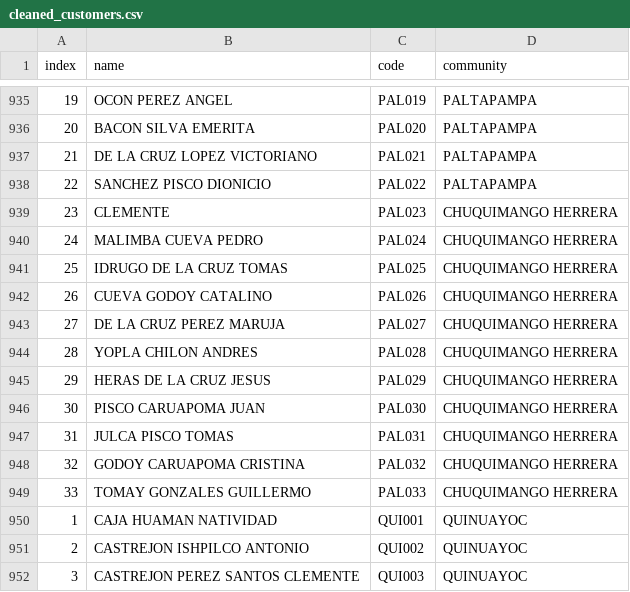
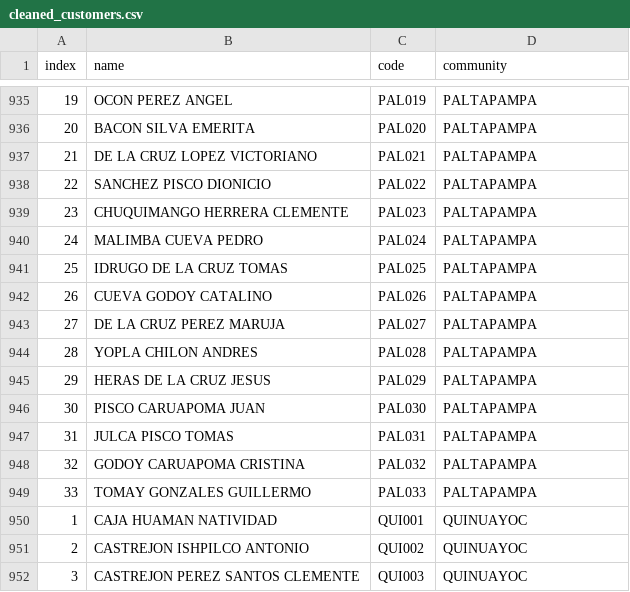
Before and after one commit to infirape/involt, a CSV file: docs/cleaned_customers.csv, drawn as a sheet; only a part is shown, gaps mark what is left out.

```diff
--- a/docs/cleaned_customers.csv
+++ b/docs/cleaned_customers.csv
@@ -938,13 +938,13 @@ index,name,code,community
 22,SANCHEZ PISCO DIONICIO,PAL022,PALTAPAMPA
-23,CLEMENTE,PAL023,CHUQUIMANGO HERRERA
-24,MALIMBA CUEVA PEDRO,PAL024,CHUQUIMANGO HERRERA
-25,IDRUGO DE LA CRUZ TOMAS,PAL025,CHUQUIMANGO HERRERA
-26,CUEVA GODOY CATALINO,PAL026,CHUQUIMANGO HERRERA
-27,DE LA CRUZ PEREZ MARUJA,PAL027,CHUQUIMANGO HERRERA
-28,YOPLA CHILON ANDRES,PAL028,CHUQUIMANGO HERRERA
-29,HERAS DE LA CRUZ JESUS,PAL029,CHUQUIMANGO HERRERA
-30,PISCO CARUAPOMA JUAN,PAL030,CHUQUIMANGO HERRERA
-31,JULCA PISCO TOMAS,PAL031,CHUQUIMANGO HERRERA
-32,GODOY CARUAPOMA CRISTINA,PAL032,CHUQUIMANGO HERRERA
-33,TOMAY GONZALES GUILLERMO,PAL033,CHUQUIMANGO HERRERA
+23,CHUQUIMANGO HERRERA CLEMENTE,PAL023,PALTAPAMPA
+24,MALIMBA CUEVA PEDRO,PAL024,PALTAPAMPA
+25,IDRUGO DE LA CRUZ TOMAS,PAL025,PALTAPAMPA
+26,CUEVA GODOY CATALINO,PAL026,PALTAPAMPA
+27,DE LA CRUZ PEREZ MARUJA,PAL027,PALTAPAMPA
+28,YOPLA CHILON ANDRES,PAL028,PALTAPAMPA
+29,HERAS DE LA CRUZ JESUS,PAL029,PALTAPAMPA
+30,PISCO CARUAPOMA JUAN,PAL030,PALTAPAMPA
+31,JULCA PISCO TOMAS,PAL031,PALTAPAMPA
+32,GODOY CARUAPOMA CRISTINA,PAL032,PALTAPAMPA
+33,TOMAY GONZALES GUILLERMO,PAL033,PALTAPAMPA
 1,CAJA HUAMAN NATIVIDAD,QUI001,QUINUAYOC
```
Also changed, not shown: 22 other files.
